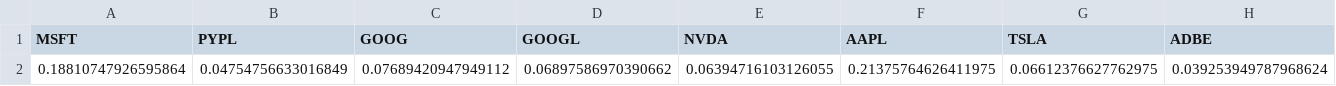
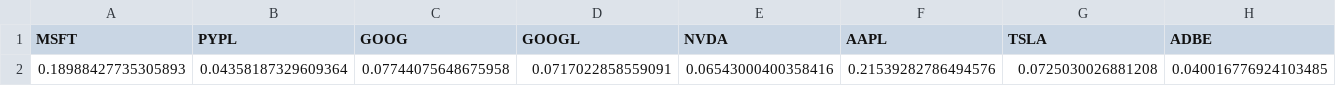
Before and after one commit to yost28/CSV_Files, a CSV file: nasdaq10.csv, drawn as a sheet; only a part is shown; removed rows and columns are numbered as before the commit, all else as after; rows hold the shown columns only; the diff names each change by its address in the sheet, - before the commit and + after, or states it on an @@ line.

Commit message:
update_commit

```diff
--- a/nasdaq10.csv
+++ b/nasdaq10.csv
-row 2: 0.18810747926595864 | 0.04754756633016849 | 0.07689420947949112 | 0.06897586970390662 | 0.06394716103126055 | 0.21375764626411975 | 0.06612376627762975 | 0.039253949787968624
+row 2: 0.18988427735305893 | 0.04358187329609364 | 0.07744075648675958 | 0.0717022858559091 | 0.06543000400358416 | 0.21539282786494576 | 0.0725030026881208 | 0.040016776924103485
```
